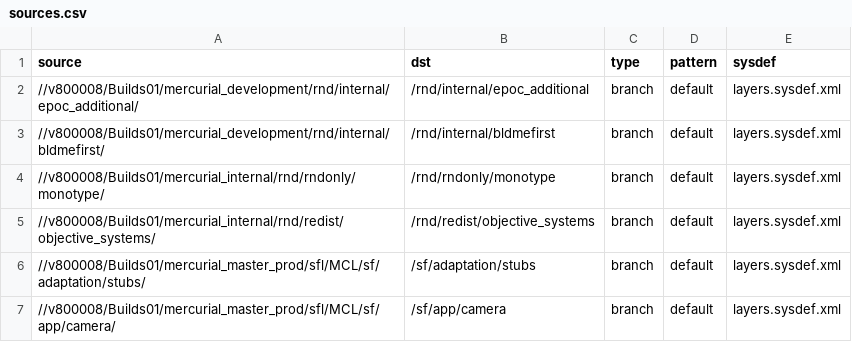
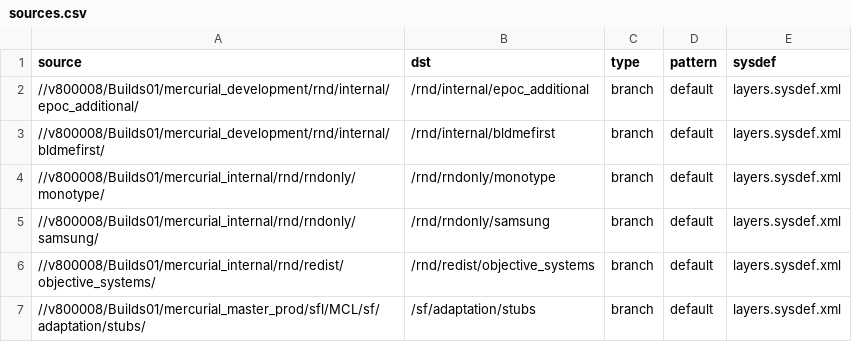
Before and after one commit to SymbianSource/oss.FCL.sftools.fbf.projects.platforms, a CSV file: clean/sources.csv, drawn as a sheet; only a part is shown; the shorter side is filled out with more unchanged rows; the diff names each change by its address in the sheet, - before the commit and + after, or states it on an @@ line.

Commit message:
Added samsung rnd repository (UnistoreIII stuff)

```diff
--- a/clean/sources.csv
+++ b/clean/sources.csv
+row 5: //v800008/Builds01/mercurial_internal/rnd/rndonly/samsung/ | /rnd/rndonly/samsung | branch | default | layers.sysdef.xml
```
Also changed, not shown: clean/sources_fcl.csv, foundation/sources.csv, 1 other file.
